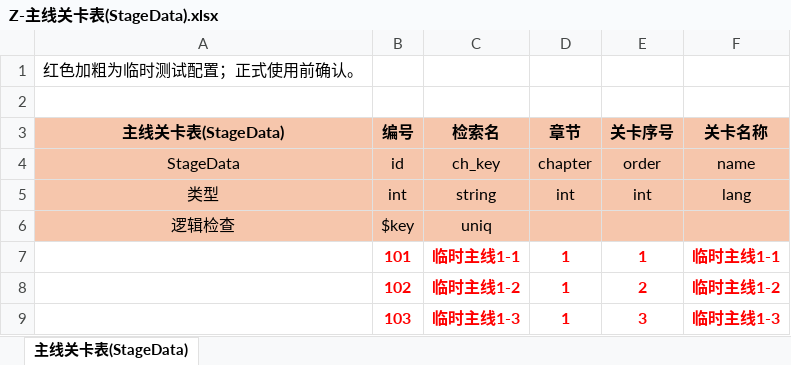
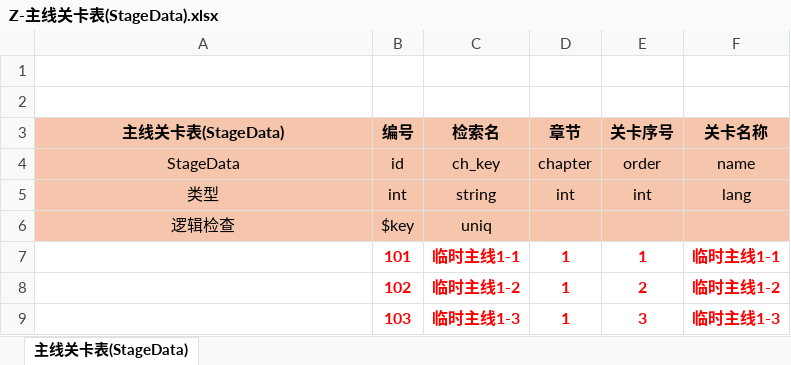
Before and after one commit to nh1990101/ThroneOfAshes, an Excel workbook: sharedata/excel/Z-主线关卡表(StageData).xlsx, sheet 主线关卡表(StageData), drawn as a sheet; values as stored, in another font and other column widths than the file's, no borders; the diff names each change by its address in the sheet, - before the commit and + after, or states it on an @@ line.

```diff
--- a/sharedata/excel/Z-主线关卡表(StageData).xlsx (sheet 主线关卡表(StageData))
+++ b/sharedata/excel/Z-主线关卡表(StageData).xlsx (sheet 主线关卡表(StageData))
-A1 (主线关卡表(StageData)): 红色加粗为临时测试配置；正式使用前确认。
+A1 (主线关卡表(StageData)): (empty)
```
Also changed, not shown: sharedata/excel/D-单位范围表(UnitScopeData).xlsx, sharedata/excel/D-单位表(UnitData).xlsx, 33 other files.
